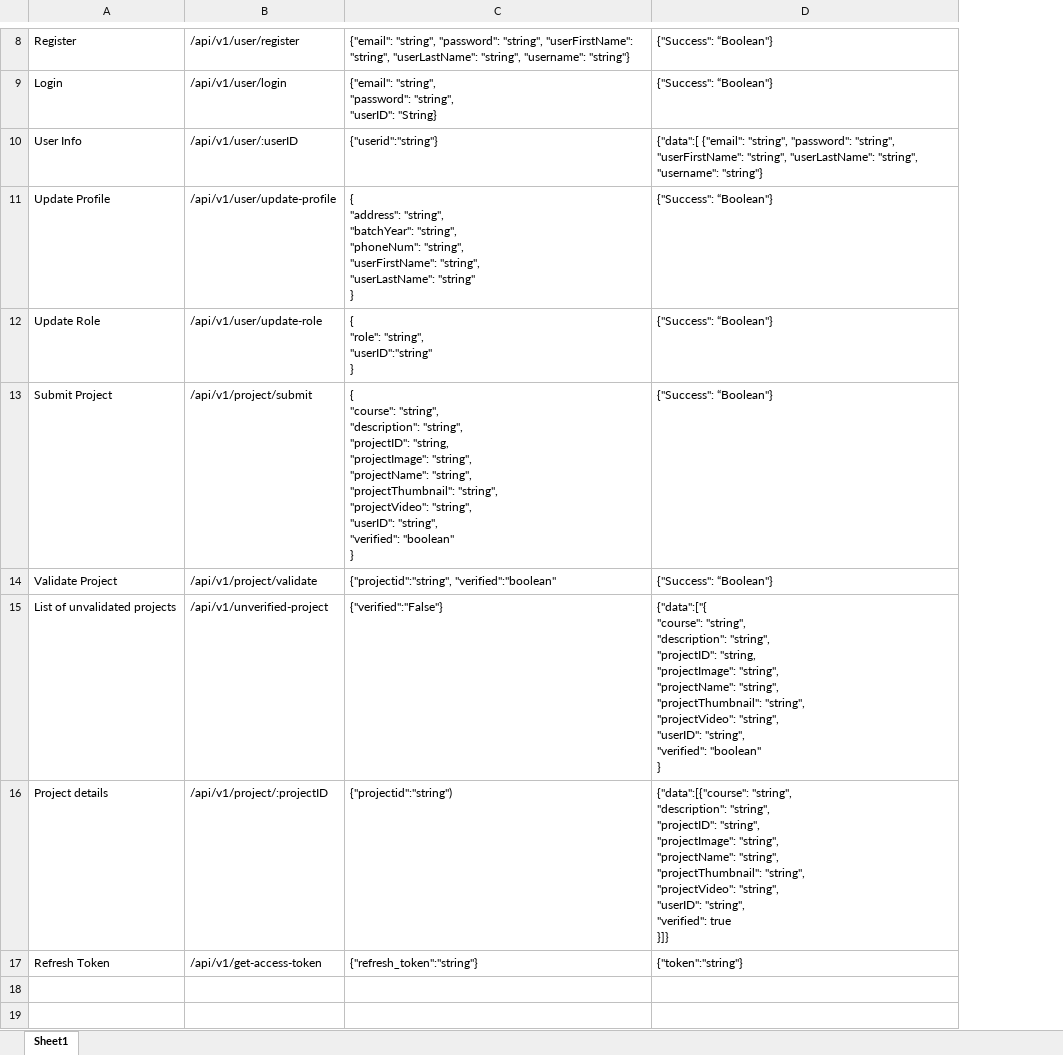
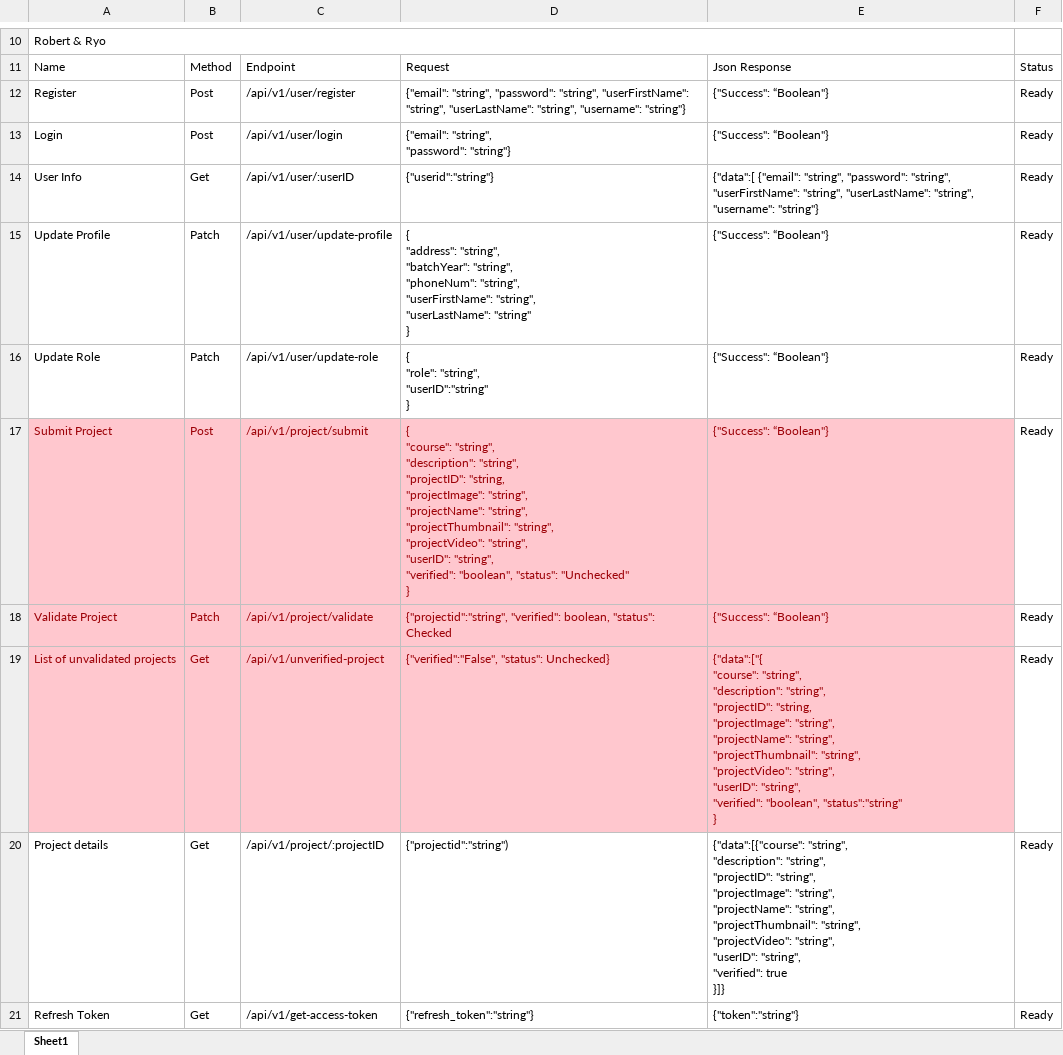
Before and after one commit to jotika04/webshowcase, an Excel workbook: Endpoint Table.xlsx, sheet Sheet1, drawn as a sheet; only a part is shown, gaps mark what is left out; values as stored, in another font and other column widths than the file's, no borders; addresses are those after the commit; ↵ is a line break in a cell; the diff covers the shown part only; the diff names each change by its address in the sheet, - before the commit and + after, or states it on an @@ line.

Commit message:
Add files via upload

```diff
--- a/Endpoint Table.xlsx (sheet Sheet1)
+++ b/Endpoint Table.xlsx (sheet Sheet1)
+column B, rows 12-21: Post | Post | Get | Patch | Patch | Post | Patch | Get | Get | Get
+column F, rows 12-21: all Ready
+row 10: Robert & Ryo
+row 11: Name | Method | Endpoint | Request | Json Response | Status
-D13: …"string", ↵ "password": "string", ↵ "userID": "String}
+D13: …"string", ↵ "password": "string"}
@@ A17:A19 fill: none → #FFC7CE, text colour: black → #9C0006 @@
@@ C17:E19 fill: none → #FFC7CE, text colour: black → #9C0006 @@
-D17: …"string", ↵ "verified": "boolean" ↵ }
+D17: …"string", ↵ "verified": "boolean", "status": "Unchecked" ↵ }
-D18: {"projectid":"string", "verified":"boolean"
+D18: {"projectid":"string", "verified": boolean, "status": Checked
-D19: {"verified":"False"}
+D19: {"verified":"False", "status": Unchecked}
-E19: …"string", ↵ "verified": "boolean" ↵ }
+E19: …"string", ↵ "verified": "boolean", "status":"string" ↵ }
```
Also changed, not shown: 2 added rows and 10 edited cells elsewhere in this sheet.
